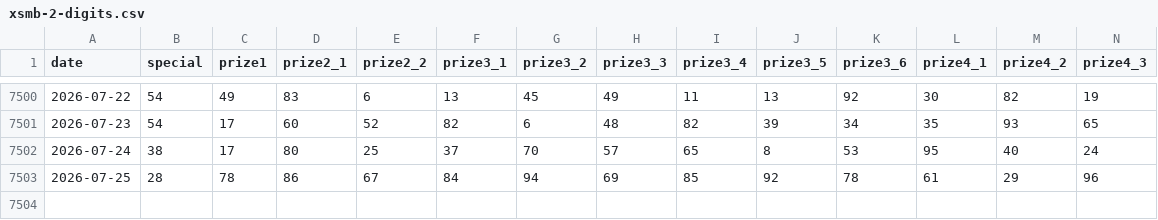
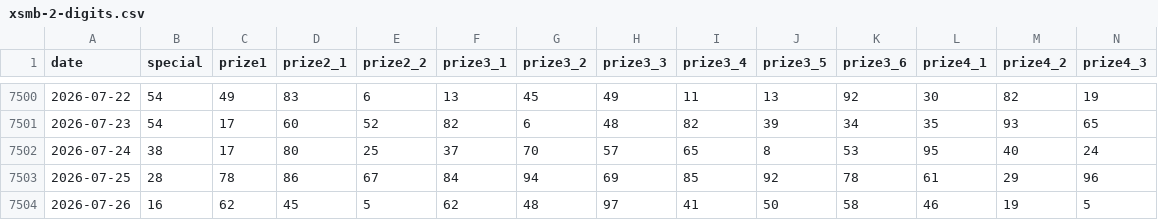
Before and after one commit to Quan-Nguyen-hp/vietnam-lottery-xsmb-analysis, a CSV file: data/xsmb-2-digits.csv, drawn as a sheet; only a part is shown, gaps mark what is left out; rows hold the shown columns only; the diff names each change by its address in the sheet, - before the commit and + after, or states it on an @@ line.

```diff
--- a/data/xsmb-2-digits.csv
+++ b/data/xsmb-2-digits.csv
+row 7504: 2026-07-26 | 16 | 62 | 45 | 5 | 62 | 48 | 97 | 41 | 50 | 58 | 46 | 19 | 5
```
Also changed, not shown: 16 other files.
